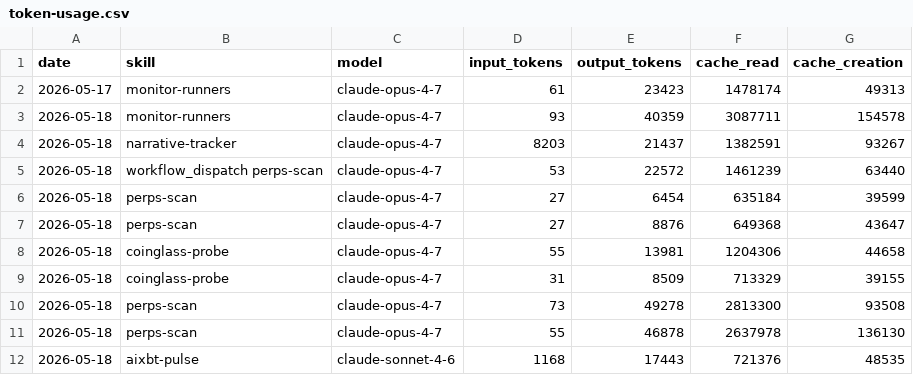
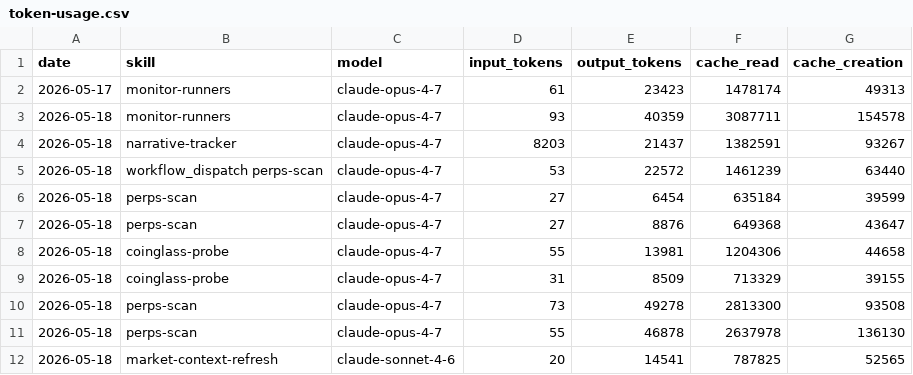
Before and after one commit to aeonfun/aeon, a CSV file: memory/token-usage.csv, drawn as a sheet.

Commit message:
chore(market-context-refresh): auto-commit 2026-05-18

```diff
--- a/memory/token-usage.csv
+++ b/memory/token-usage.csv
@@ -11,2 +11,2 @@ date,skill,model,input_tokens,output_tokens,cache_read,cache_creation
 2026-05-18,perps-scan,claude-opus-4-7,55,46878,2637978,136130
-2026-05-18,aixbt-pulse,claude-sonnet-4-6,1168,17443,721376,48535
+2026-05-18,market-context-refresh,claude-sonnet-4-6,20,14541,787825,52565
```
Also changed, not shown: 4 other files.
